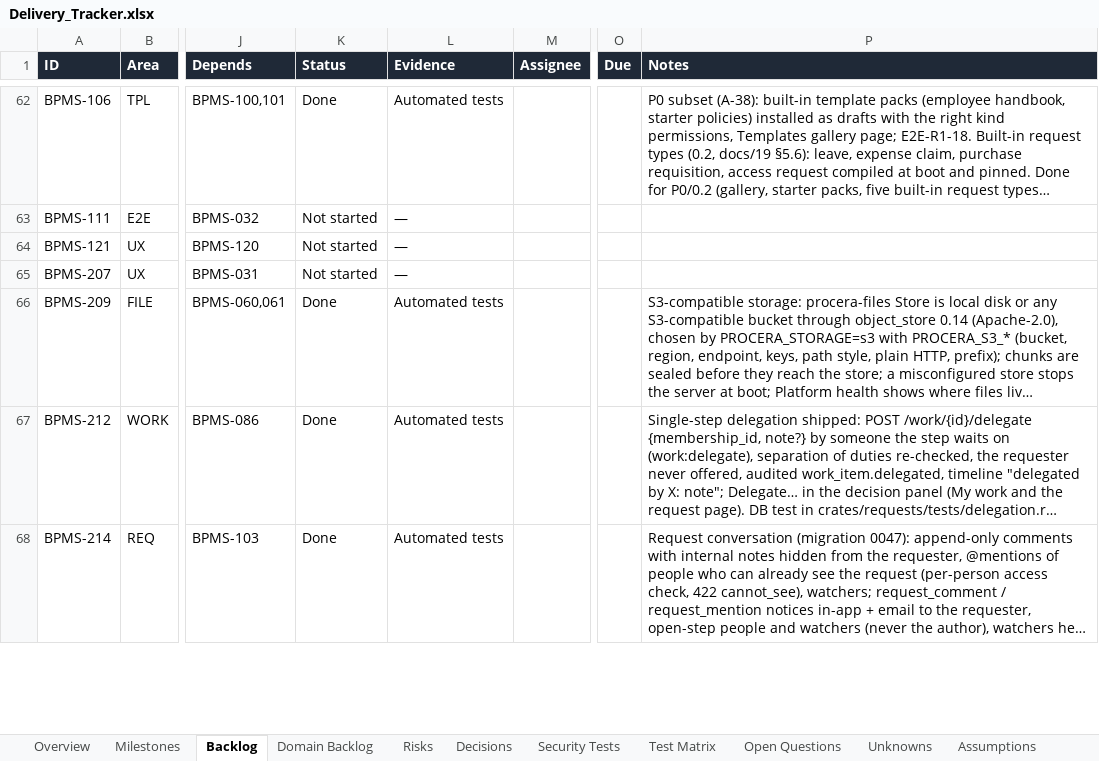
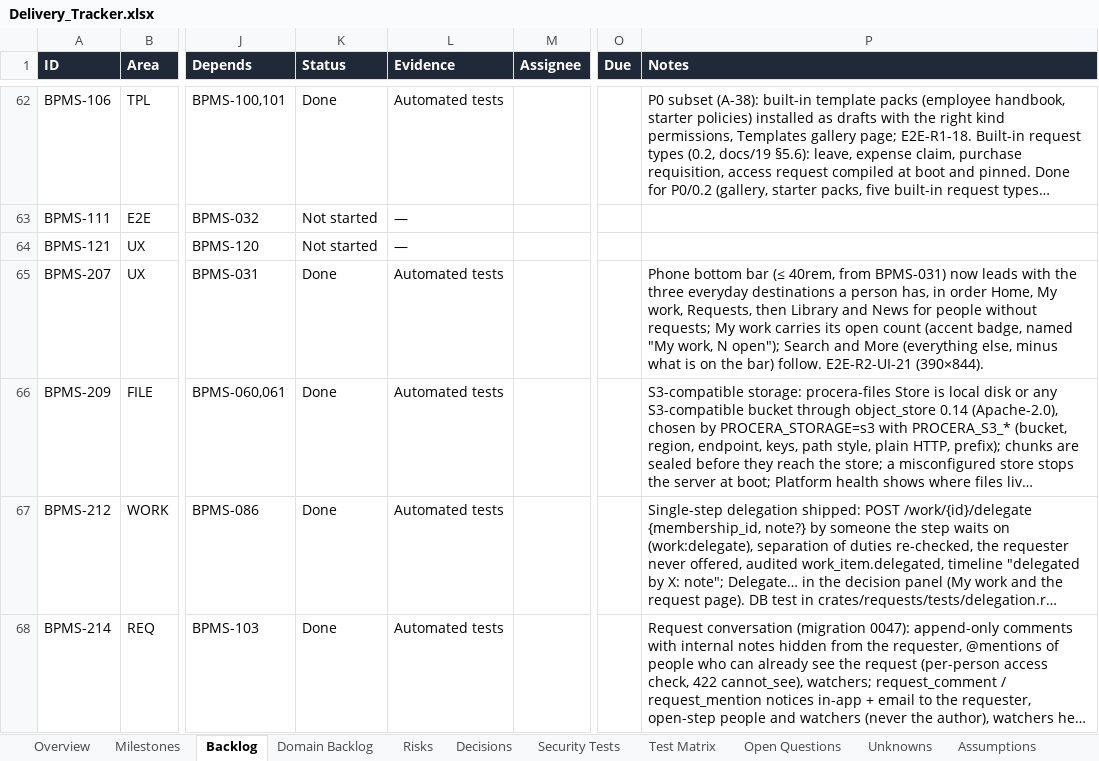
Before and after one commit to CasualOffice/Procera, an Excel workbook: trackers/Delivery_Tracker.xlsx, sheet Backlog, drawn as a sheet; only a part is shown, gaps mark what is left out; long unchanged cells end in …; values as stored, in another font and other column widths than the file's, no borders; conditional formats and table styles not drawn; the diff names each change by its address in the sheet, - before the commit and + after, or states it on an @@ line.

Commit message:
feat(BPMS-207): phone bottom bar leads with My work and Requests
The bar shows the first three of Home, My work, Requests, Library, News that
the person has, so approvers reach their work with a thumb; My work carries
its open count as a badge (named 'My work, N open'); More lists everything
not already on the bar. E2E-R2-UI-21 on a 390×844 phone.

Signed-off-by: sachin sarwa <schnsrw@gmail.com>

```diff
--- a/trackers/Delivery_Tracker.xlsx (sheet Backlog)
+++ b/trackers/Delivery_Tracker.xlsx (sheet Backlog)
-K65 (Status): Not started
+K65 (Status): Done
-L65 (Evidence): —
+L65 (Evidence): Automated tests
-P65 (Notes): (empty)
+P65 (Notes): Phone bottom bar (≤ 40rem, from BPMS-031) now leads with the three everyday destinations a person has, in order Home, My work, Requests, then Library and News for people without requests; My work carries its open count (accent badge, named "My work, N open"); Search and More (everything else, minus what is on the bar) follow. E2E-R2-UI-21 (390×844).
```
Also changed, not shown: sheet Domain Backlog, 9 other files.
